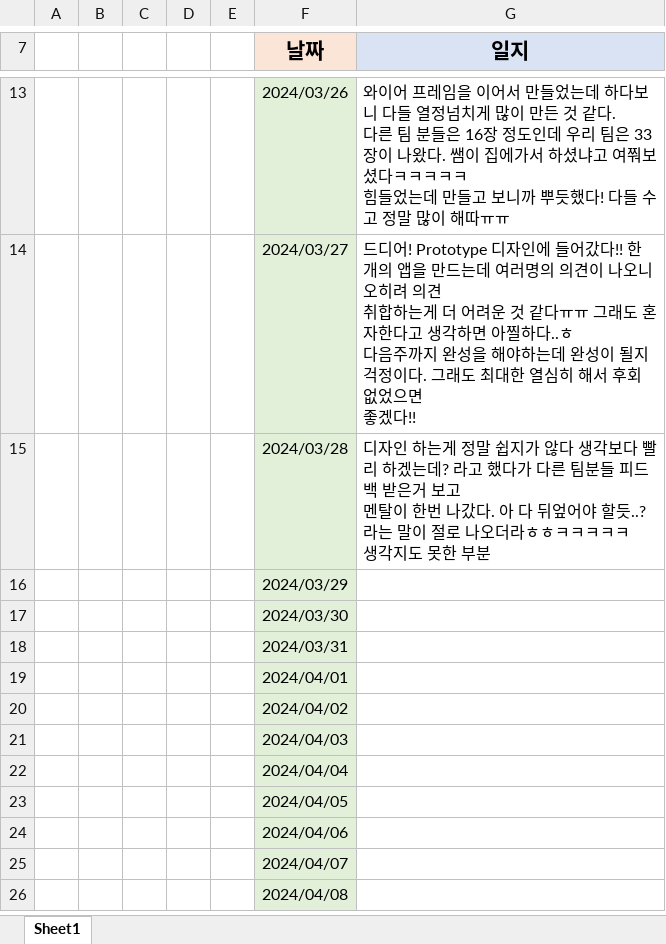
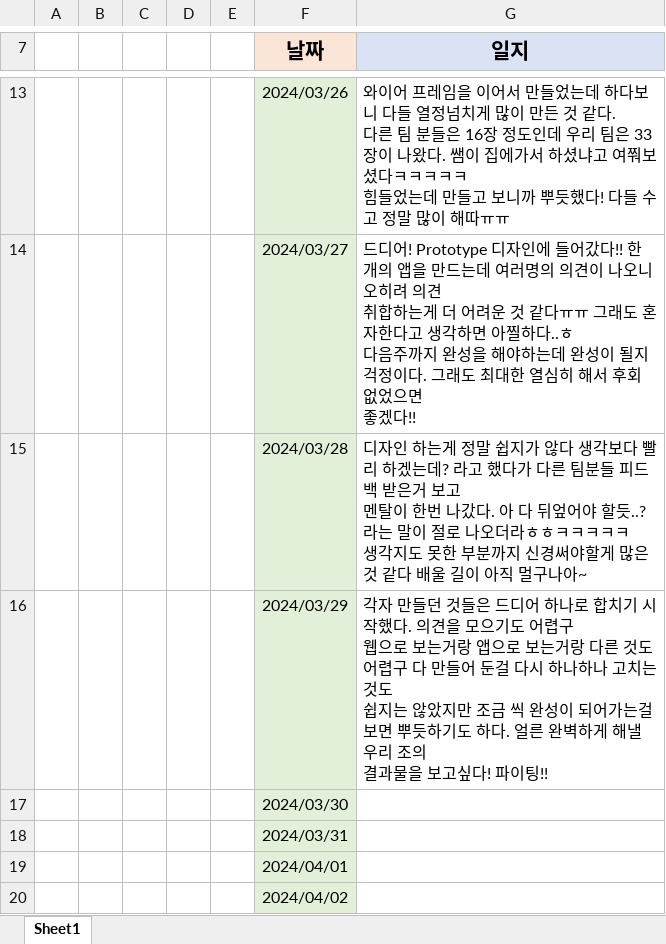
Before and after one commit to ayjvv/Group, an Excel workbook: 일지/1. 팀별작업 일지.xlsx, sheet Sheet1, drawn as a sheet; only a part is shown, gaps mark what is left out; the shorter side is filled out with more unchanged rows; values as stored, in another font and other column widths than the file's, no borders; ↵ is a line break in a cell; the diff names each change by its address in the sheet, - before the commit and + after, or states it on an @@ line.

Commit message:
수정

```diff
--- a/일지/1. 팀별작업 일지.xlsx (sheet Sheet1)
+++ b/일지/1. 팀별작업 일지.xlsx (sheet Sheet1)
-G15 (일지): …한 부분
+G15 (일지): …한 부분까지 신경써야할게 많은 것 같다 배울 길이 아직 멀구나아~
-G16 (일지): (empty)
+G16 (일지): 각자 만들던 것들은 드디어 하나로 합치기 시작했다. 의견을 모으기도 어렵구 ↵ 웹으로 보는거랑 앱으로 보는거랑 다른 것도 어렵구 다 만들어 둔걸 다시 하나하나 고치는것도 ↵ 쉽지는 않았지만 조금 씩 완성이 되어가는걸 보면 뿌듯하기도 하다. 얼른 완벽하게 해낼 우리 조의 ↵ 결과물을 보고싶다! 파이팅!!
```
